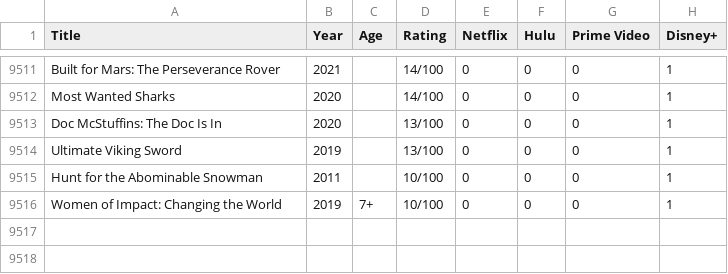
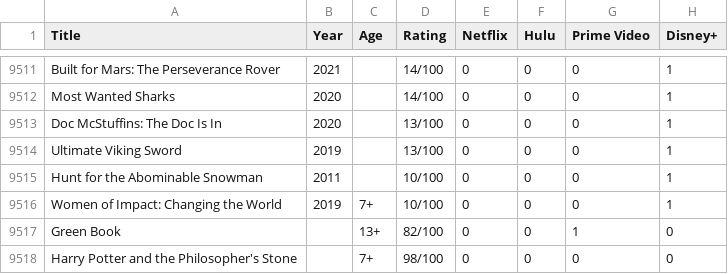
Before and after one commit to juampibujaldon/Automatas-y-Gramaticas, a CSV file: movies.csv, drawn as a sheet; only a part is shown, gaps mark what is left out.

```diff
--- a/movies.csv
+++ b/movies.csv
@@ -9516 +9516,3 @@ Hunt for the Abominable Snowman,2011,,10/100,0,0,0,1
 Women of Impact: Changing the World,2019,7+,10/100,0,0,0,1
+Green Book,,13+,82/100,0,0,1,0
+Harry Potter and the Philosopher's Stone,,7+,98/100,0,0,0,0
```
Also changed, not shown: 1 other file.
